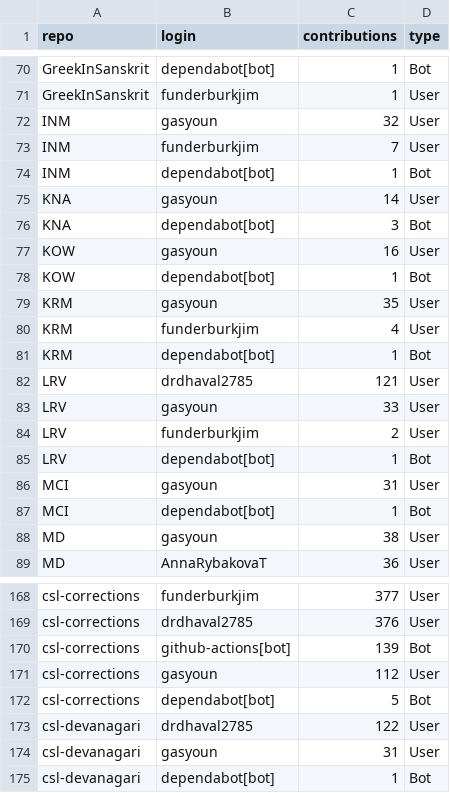
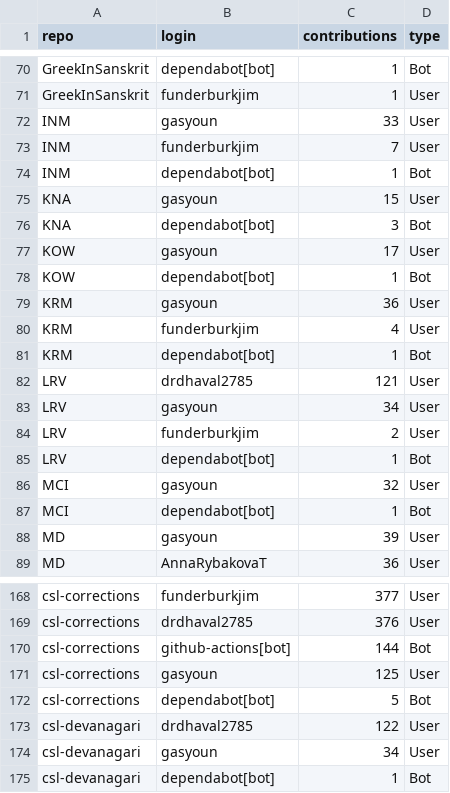
Before and after one commit to sanskrit-lexicon/csl-observatory, a CSV file: data/contributors.csv, drawn as a sheet; only a part is shown, gaps mark what is left out; the diff covers the shown part only.

```diff
--- a/data/contributors.csv
+++ b/data/contributors.csv
@@ -71,10 +71,10 @@ GreekInSanskrit,dependabot[bot],1,Bot
 GreekInSanskrit,funderburkjim,1,User
-INM,gasyoun,32,User
+INM,gasyoun,33,User
 INM,funderburkjim,7,User
 INM,dependabot[bot],1,Bot
-KNA,gasyoun,14,User
+KNA,gasyoun,15,User
 KNA,dependabot[bot],3,Bot
-KOW,gasyoun,16,User
+KOW,gasyoun,17,User
 KOW,dependabot[bot],1,Bot
-KRM,gasyoun,35,User
+KRM,gasyoun,36,User
 KRM,funderburkjim,4,User
@@ -82,8 +82,8 @@ KRM,dependabot[bot],1,Bot
 LRV,drdhaval2785,121,User
-LRV,gasyoun,33,User
+LRV,gasyoun,34,User
 LRV,funderburkjim,2,User
 LRV,dependabot[bot],1,Bot
-MCI,gasyoun,31,User
+MCI,gasyoun,32,User
 MCI,dependabot[bot],1,Bot
-MD,gasyoun,38,User
+MD,gasyoun,39,User
 MD,AnnaRybakovaT,36,User
@@ -169,7 +169,7 @@ csl-corrections,funderburkjim,377,User
 csl-corrections,drdhaval2785,376,User
-csl-corrections,github-actions[bot],139,Bot
-csl-corrections,gasyoun,112,User
+csl-corrections,github-actions[bot],144,Bot
+csl-corrections,gasyoun,125,User
 csl-corrections,dependabot[bot],5,Bot
 csl-devanagari,drdhaval2785,122,User
-csl-devanagari,gasyoun,31,User
+csl-devanagari,gasyoun,34,User
 csl-devanagari,dependabot[bot],1,Bot
```
Also changed, not shown: 1 added row and 25 edited cells elsewhere in this file, data/people_summary.csv, data/timeseries_monthly.csv, 33 other files.
